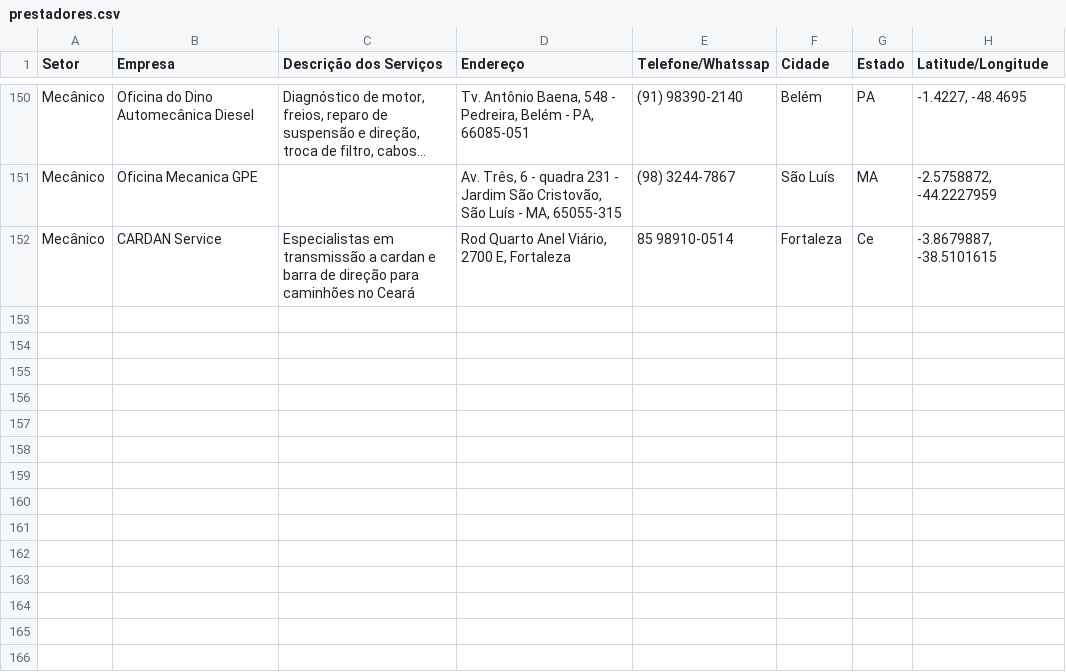
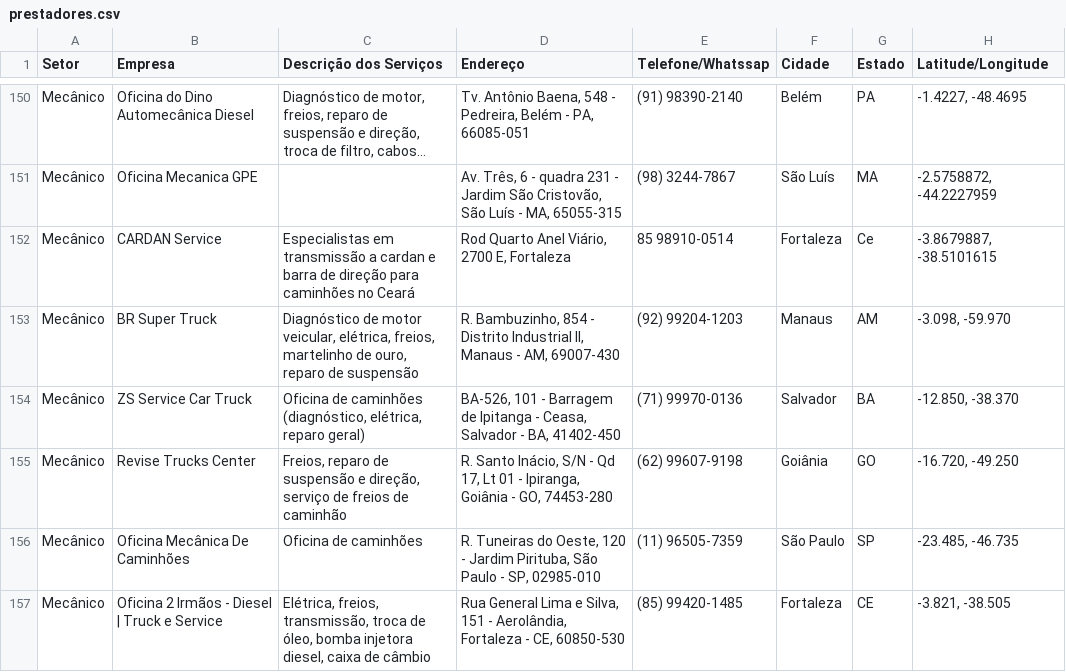
Before and after one commit to jfilhoempresarial-ops/tr.alienigenaV5, a CSV file: scripts/prestadores.csv, drawn as a sheet; only a part is shown, gaps mark what is left out; long unchanged cells end in …; the diff names each change by its address in the sheet, - before the commit and + after, or states it on an @@ line.

Commit message:
atualização prestadores

```diff
--- a/scripts/prestadores.csv
+++ b/scripts/prestadores.csv
+row 153: Mecânico | BR Super Truck | Diagnóstico de motor veicular, elétrica, freios, martelinho de ouro, reparo de suspensão | R. Bambuzinho, 854 - Distrito Industrial II, Manaus - AM, 69007-430 | (92) 99204-1203 | Manaus | AM | -3.098, -59.970
+row 154: Mecânico | ZS Service Car Truck | Oficina de caminhões (diagnóstico, elétrica, reparo geral) | BA-526, 101 - Barragem de Ipitanga - Ceasa, Salvador - BA, 41402-450 | (71) 99970-0136 | Salvador | BA | -12.850, -38.370
+row 155: Mecânico | Revise Trucks Center | Freios, reparo de suspensão e direção, serviço de freios de caminhão | R. Santo Inácio, S/N - Qd 17, Lt 01 - Ipiranga, Goiânia - GO, 74453-280 | (62) 99607-9198 | Goiânia | GO | -16.720, -49.250
+row 156: Mecânico | Oficina Mecânica De Caminhões | Oficina de caminhões | R. Tuneiras do Oeste, 120 - Jardim Pirituba, São Paulo - SP, 02985-010 | (11) 96505-7359 | São Paulo | SP | -23.485, -46.735
+row 157: Mecânico | Oficina 2 Irmãos - Diesel | Truck e Service | Elétrica, freios, transmissão, troca de óleo, bomba injetora diesel, caixa de câmbio | Rua General Lima e Silva, 151 - Aerolândia, Fortaleza - CE, 60850-530 | (85) 99420-1485 | Fortaleza | CE | -3.821, -38.505
```
